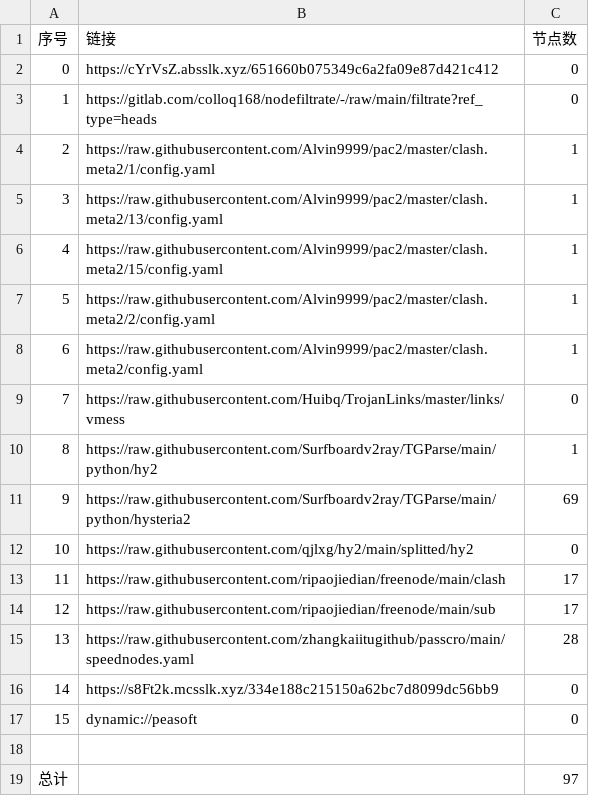
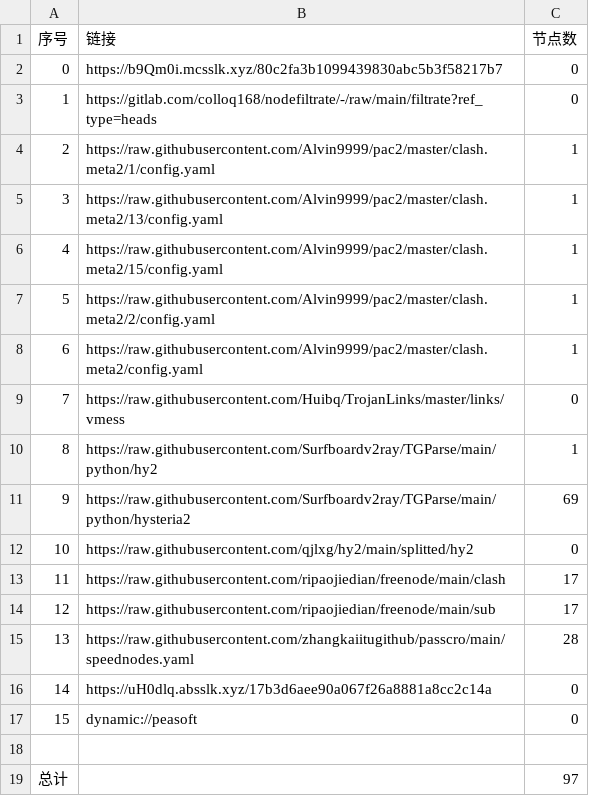
Before and after one commit to xihaoduo/AutoMergePublicNodes, a CSV file: list_result.csv, drawn as a sheet.

```diff
--- a/list_result.csv
+++ b/list_result.csv
@@ -1,3 +1,3 @@
 序号,链接,节点数
-0,https://cYrVsZ.absslk.xyz/651660b075349c6a2fa09e87d421c412,0
+0,https://b9Qm0i.mcsslk.xyz/80c2fa3b1099439830abc5b3f58217b7,0
 1,https://gitlab.com/colloq168/nodefiltrate/-/raw/main/filtrate?ref_type=heads,0
@@ -15,3 +15,3 @@
 13,https://raw.githubusercontent.com/zhangkaiitugithub/passcro/main/speednodes.yaml,28
-14,https://s8Ft2k.mcsslk.xyz/334e188c215150a62bc7d8099dc56bb9,0
+14,https://uH0dlq.absslk.xyz/17b3d6aee90a067f26a8881a8cc2c14a,0
 15,dynamic://peasoft,0
```
Also changed, not shown: 3 other files.
